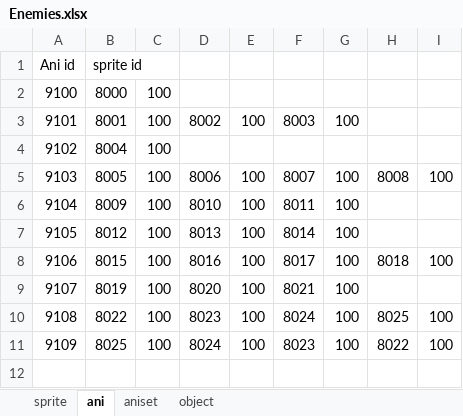
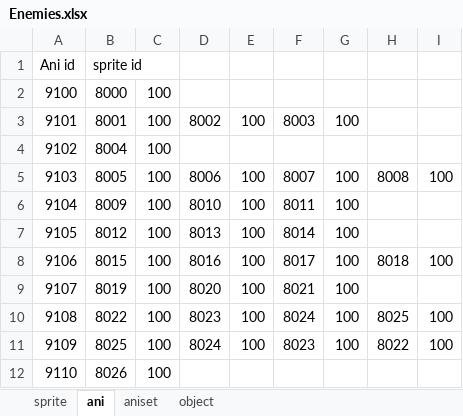
Before and after one commit to huyenvo15012000/nhapmongame, an Excel workbook: Enemies.xlsx, sheet ani, drawn as a sheet; values as stored, in another font and other column widths than the file's, no borders; the diff names each change by its address in the sheet, - before the commit and + after, or states it on an @@ line.

```diff
--- a/Enemies.xlsx (sheet ani)
+++ b/Enemies.xlsx (sheet ani)
+row 12: 9110 | 8026 | 100
```
Also changed, not shown: sheet sprite, sheet object, sheet aniset, 05-ScenceManager/textures/lastmap_x_y.xlsx, 05-ScenceManager/tile/lastmap.xlsx, 18 other files.
